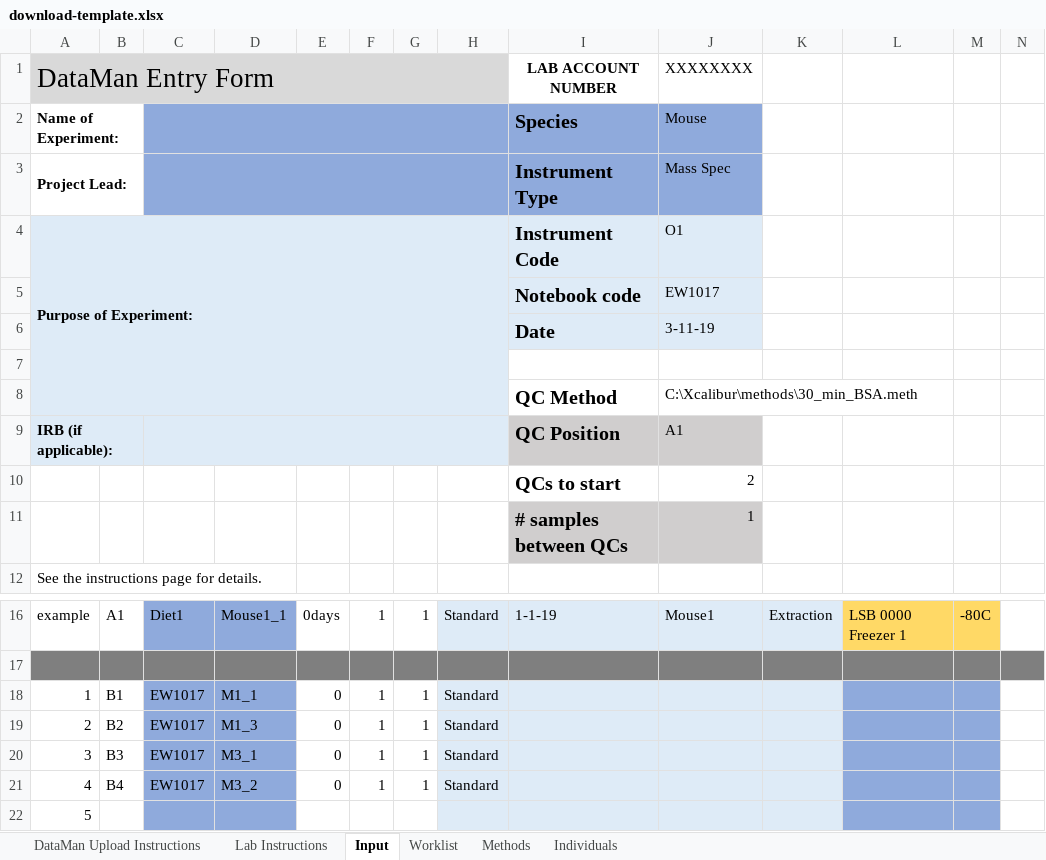
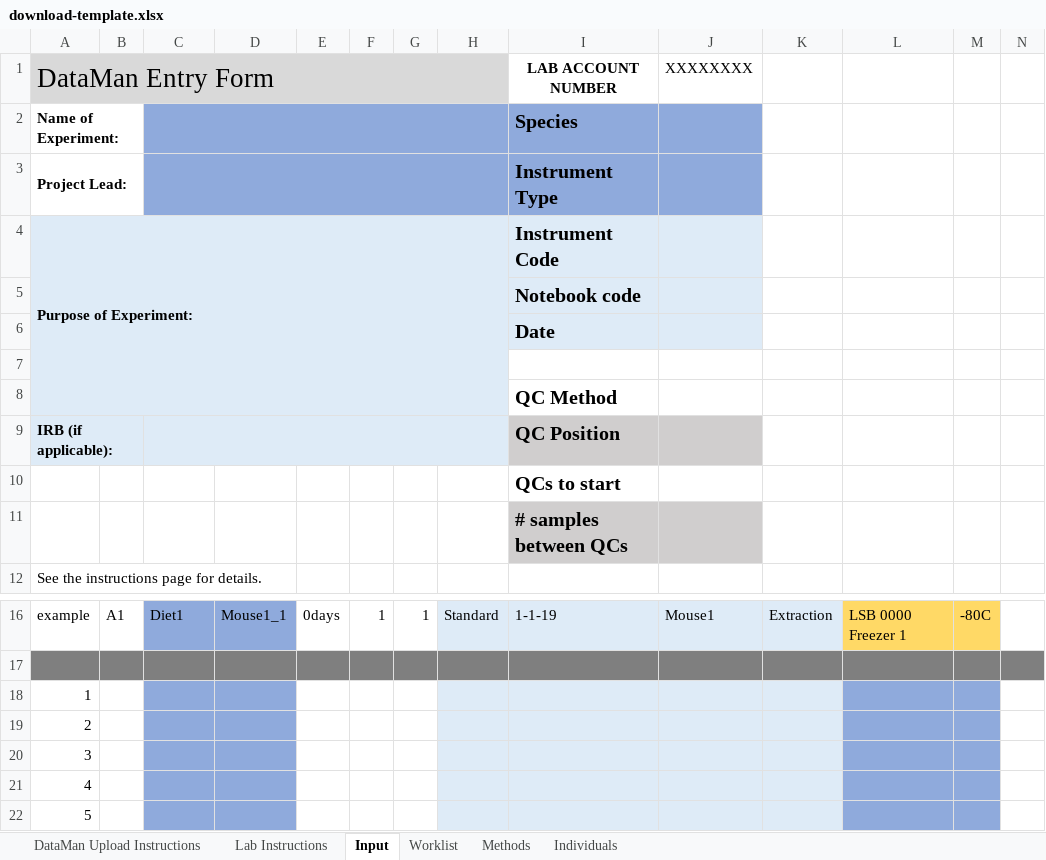
Before and after one commit to samuelpayne/DataManagement, an Excel workbook: DataMan/Records/static/download-template.xlsx, sheet Input, drawn as a sheet; only a part is shown, gaps mark what is left out; values as stored, in another font and other column widths than the file's, no borders; the diff names each change by its address in the sheet, - before the commit and + after, or states it on an @@ line.

```diff
--- a/DataMan/Records/static/download-template.xlsx (sheet Input)
+++ b/DataMan/Records/static/download-template.xlsx (sheet Input)
-J2 (XXXXXXXX): Mouse
+J2 (XXXXXXXX): (empty)
-J3 (XXXXXXXX): Mass Spec
+J3 (XXXXXXXX): (empty)
-J4 (XXXXXXXX): O1
+J4 (XXXXXXXX): (empty)
-J5 (XXXXXXXX): EW1017
+J5 (XXXXXXXX): (empty)
-J6 (XXXXXXXX): 3-11-19
+J6 (XXXXXXXX): (empty)
-J8 (XXXXXXXX): C:\Xcalibur\methods\30_min_BSA.meth
+J8 (XXXXXXXX): (empty)
-J9 (XXXXXXXX): A1
+J9 (XXXXXXXX): (empty)
-J10 (XXXXXXXX): 2
+J10 (XXXXXXXX): (empty)
-J11 (XXXXXXXX): 1
+J11 (XXXXXXXX): (empty)
-B18: B1
+B18: (empty)
-C18:C21: EW1017
+C18:C21: (empty)
-D18: M1_1
+D18: (empty)
-E18:E21: 0
+E18:E21: (empty)
-F18:F21: 1
+F18:F21: (empty)
-G18:G21: 1
+G18:G21: (empty)
-H18:H21: Standard
+H18:H21: (empty)
-B19: B2
+B19: (empty)
-D19: M1_3
+D19: (empty)
-B20: B3
+B20: (empty)
-D20: M3_1
+D20: (empty)
-B21: B4
+B21: (empty)
-D21: M3_2
+D21: (empty)
```
Also changed, not shown: sheet Worklist, 2 other files.
